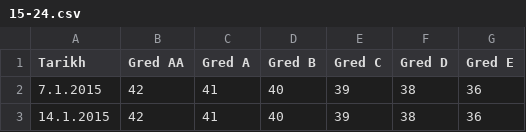
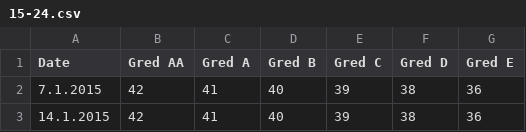
Before and after one commit to Duzttt/ml, a CSV file: 15-24.csv, drawn as a sheet; only a part is shown.

Commit message:
Add files via upload

```diff
--- a/15-24.csv
+++ b/15-24.csv
@@ -1,2 +1,2 @@
-Tarikh,Gred AA,Gred A,Gred B,Gred C,Gred D,Gred E
+Date,Gred AA,Gred A,Gred B,Gred C,Gred D,Gred E
 7.1.2015,42,41,40,39,38,36
```
